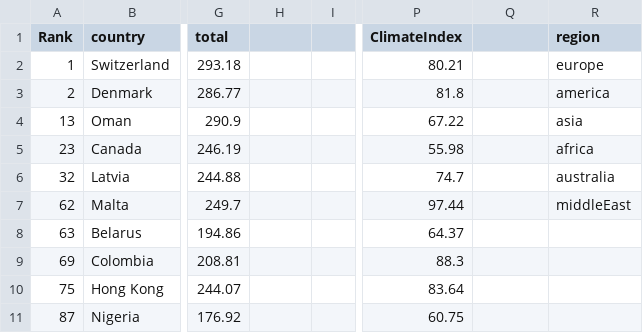
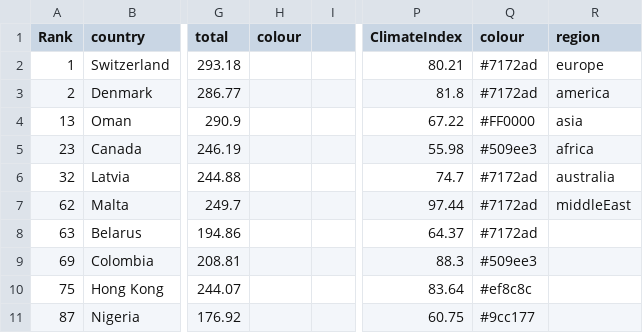
Before and after one commit to Stephen-Gordon/CreativeCoding2, a CSV file: CA/data/myDataSmall.csv, drawn as a sheet; only a part is shown, gaps mark what is left out; the diff names each change by its address in the sheet, - before the commit and + after, or states it on an @@ line.

```diff
--- a/CA/data/myDataSmall.csv
+++ b/CA/data/myDataSmall.csv
-H1: (empty)
+H1: colour
-Q1: (empty)
+Q1: colour
-Q2:Q3 (colour): (empty)
+Q2:Q3 (colour): #7172ad
-Q4 (colour): (empty)
+Q4 (colour): #FF0000
-Q5 (colour): (empty)
+Q5 (colour): #509ee3
-Q6:Q8 (colour): (empty)
+Q6:Q8 (colour): #7172ad
-Q9 (colour): (empty)
+Q9 (colour): #509ee3
-Q10 (colour): (empty)
+Q10 (colour): #ef8c8c
-Q11 (colour): (empty)
+Q11 (colour): #9cc177
```
Also changed, not shown: CA/data/myData.csv, 1 other file.
